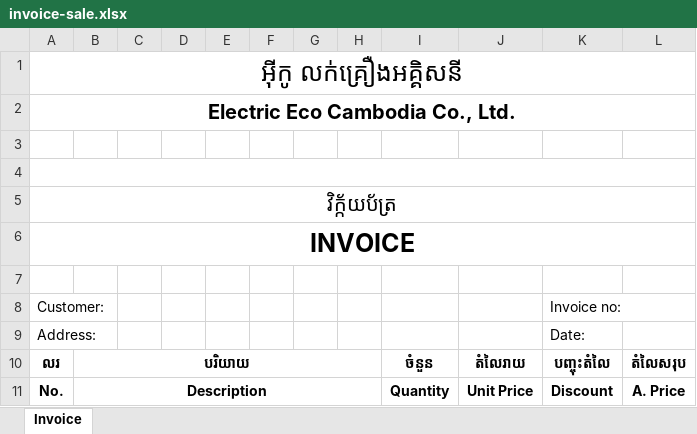
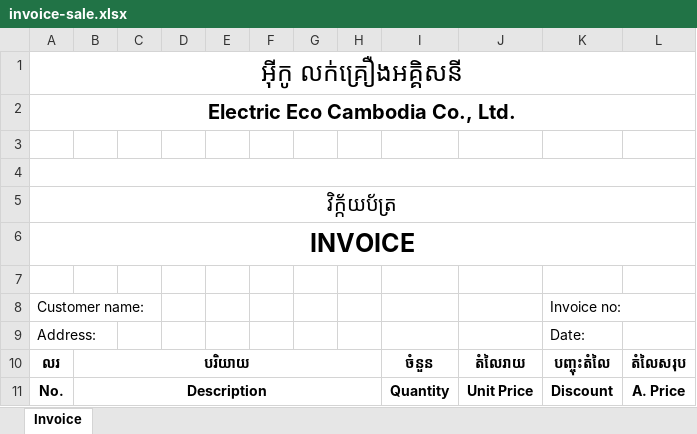
Before and after one commit to hernanjls/campos, an Excel workbook: bin/Debug/invoice-sale.xlsx, sheet Invoice, drawn as a sheet; only a part is shown; values as stored, in another font and other column widths than the file's, no borders; charts and pictures not drawn; the diff names each change by its address in the sheet, - before the commit and + after, or states it on an @@ line.

```diff
--- a/bin/Debug/invoice-sale.xlsx (sheet Invoice)
+++ b/bin/Debug/invoice-sale.xlsx (sheet Invoice)
-A8: Customer:
+A8: Customer name:
```
Also changed, not shown: bin/Debug/income statement.xlsx, 43 other files.
